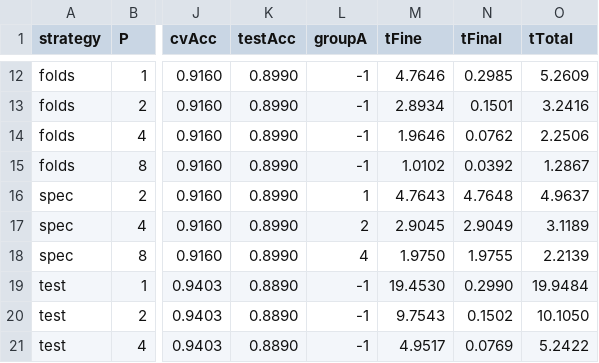
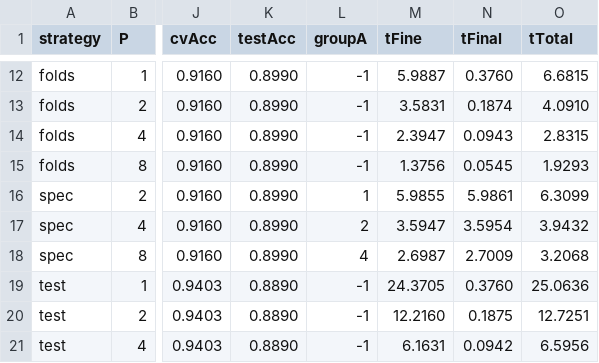
Before and after one commit to n4th0/IC, a CSV file: p3/results/tarea4_knn.csv, drawn as a sheet; only a part is shown, gaps mark what is left out; the diff covers the shown part only; the diff names each change by its address in the sheet, - before the commit and + after, or states it on an @@ line.

```diff
--- a/p3/results/tarea4_knn.csv
+++ b/p3/results/tarea4_knn.csv
-M12 (tFine): 4.7646
+M12 (tFine): 5.9887
-N12 (tFinal): 0.2985
+N12 (tFinal): 0.3760
-O12 (tTotal): 5.2609
+O12 (tTotal): 6.6815
-M13 (tFine): 2.8934
+M13 (tFine): 3.5831
-N13 (tFinal): 0.1501
+N13 (tFinal): 0.1874
-O13 (tTotal): 3.2416
+O13 (tTotal): 4.0910
-M14 (tFine): 1.9646
+M14 (tFine): 2.3947
-N14 (tFinal): 0.0762
+N14 (tFinal): 0.0943
-O14 (tTotal): 2.2506
+O14 (tTotal): 2.8315
-M15 (tFine): 1.0102
+M15 (tFine): 1.3756
-N15 (tFinal): 0.0392
+N15 (tFinal): 0.0545
-O15 (tTotal): 1.2867
+O15 (tTotal): 1.9293
-M16 (tFine): 4.7643
+M16 (tFine): 5.9855
-N16 (tFinal): 4.7648
+N16 (tFinal): 5.9861
-O16 (tTotal): 4.9637
+O16 (tTotal): 6.3099
-M17 (tFine): 2.9045
+M17 (tFine): 3.5947
-N17 (tFinal): 2.9049
+N17 (tFinal): 3.5954
-O17 (tTotal): 3.1189
+O17 (tTotal): 3.9432
-M18 (tFine): 1.9750
+M18 (tFine): 2.6987
-N18 (tFinal): 1.9755
+N18 (tFinal): 2.7009
-O18 (tTotal): 2.2139
+O18 (tTotal): 3.2068
-M19 (tFine): 19.4530
+M19 (tFine): 24.3705
-N19 (tFinal): 0.2990
+N19 (tFinal): 0.3760
-O19 (tTotal): 19.9484
+O19 (tTotal): 25.0636
-M20 (tFine): 9.7543
+M20 (tFine): 12.2160
-N20 (tFinal): 0.1502
+N20 (tFinal): 0.1875
-O20 (tTotal): 10.1050
+O20 (tTotal): 12.7251
-M21 (tFine): 4.9517
+M21 (tFine): 6.1631
-N21 (tFinal): 0.0769
+N21 (tFinal): 0.0942
-O21 (tTotal): 5.2422
+O21 (tTotal): 6.5956
```
Also changed, not shown: 4 added rows and 78 edited cells elsewhere in this file, p3/results/tarea0_matrix.csv, p3/results/tarea3_nbody.csv, 57 other files.
